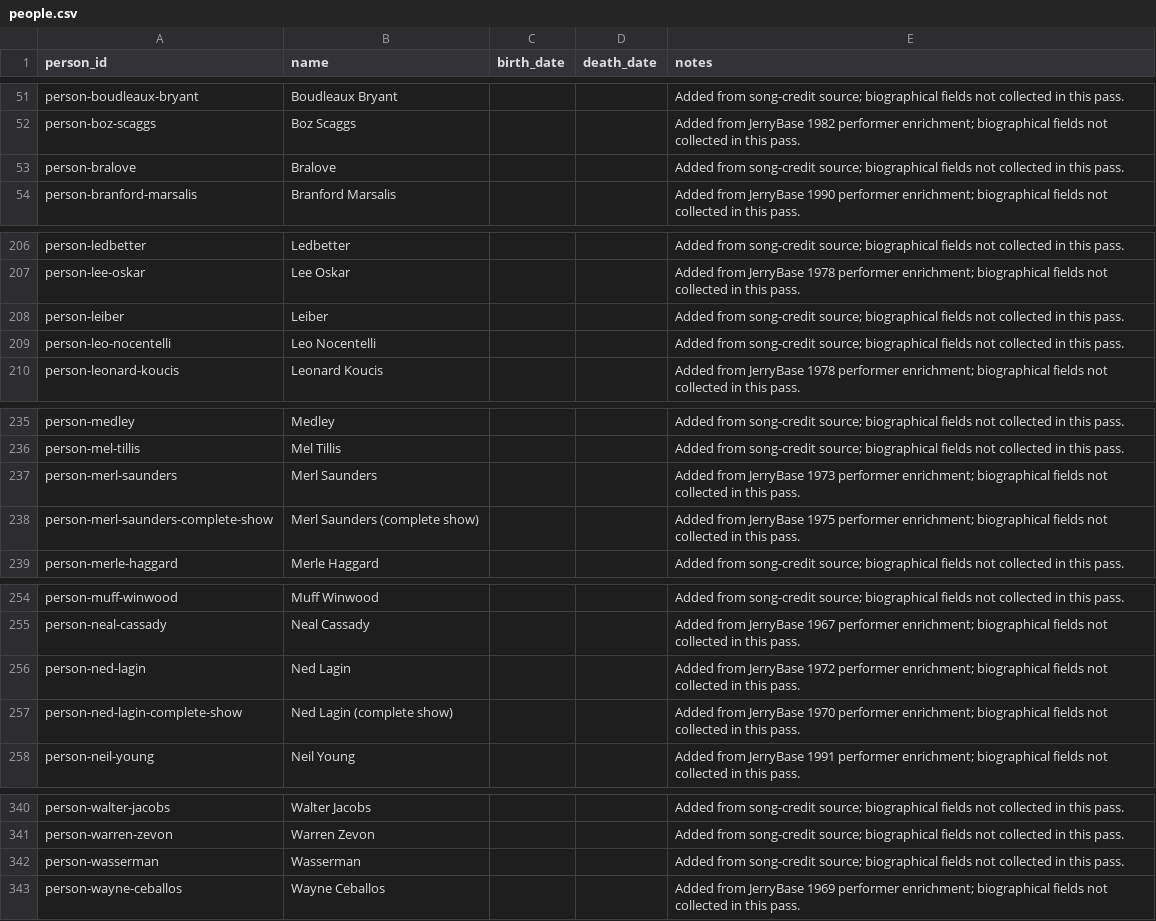
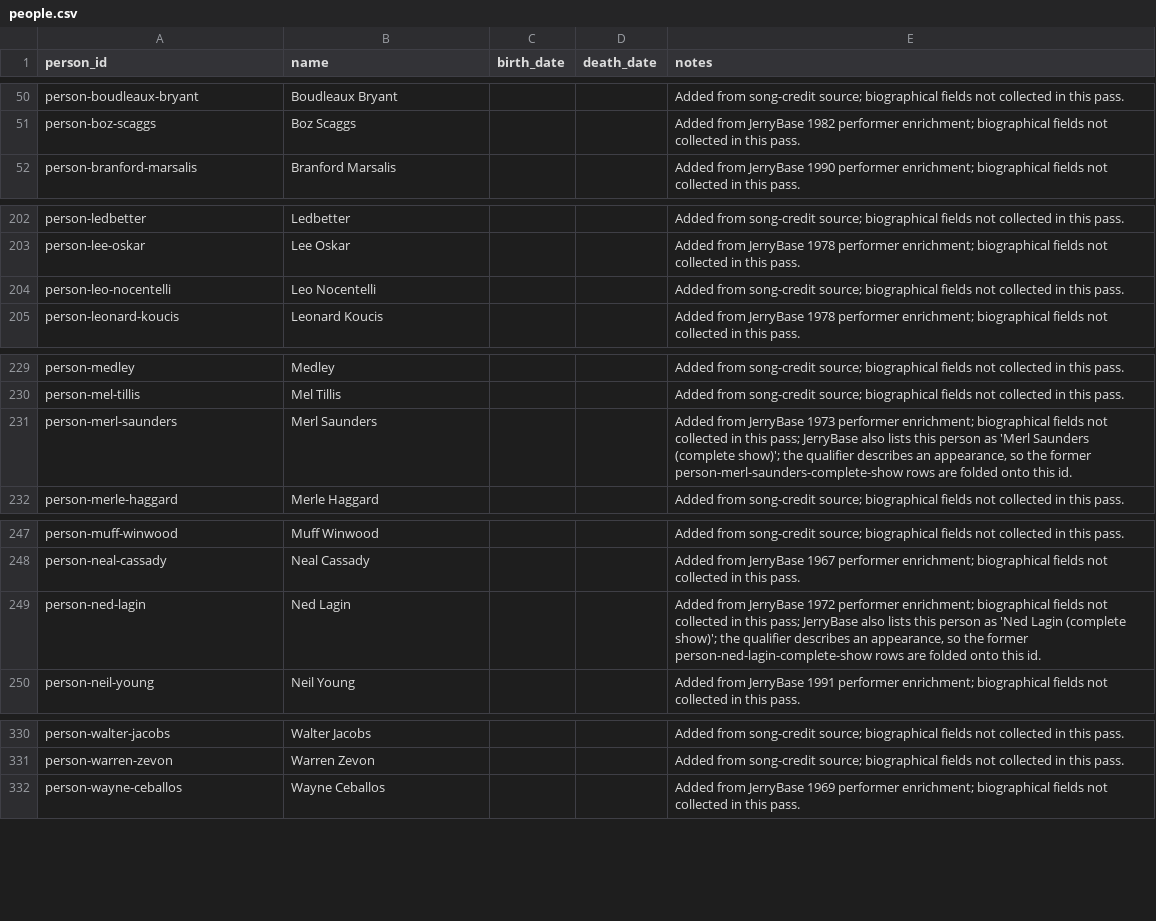
Before and after one commit to markdavenport328/deadbot, a CSV file: data/canonical/people.csv, drawn as a sheet; only a part is shown, gaps mark what is left out; the diff covers the shown part only.

```diff
--- a/data/canonical/people.csv
+++ b/data/canonical/people.csv
@@ -52,3 +51,2 @@ person-boudleaux-bryant,Boudleaux Bryant,,,Added from song-credit source; biogra
 person-boz-scaggs,Boz Scaggs,,,Added from JerryBase 1982 performer enrichment; biographical fields not collected in this pass.
-person-bralove,Bralove,,,Added from song-credit source; biographical fields not collected in this pass.
 person-branford-marsalis,Branford Marsalis,,,Added from JerryBase 1990 performer enrichment; biographical fields not collected in this pass.
@@ -207,3 +203,2 @@ person-ledbetter,Ledbetter,,,Added from song-credit source; biographical fields
 person-lee-oskar,Lee Oskar,,,Added from JerryBase 1978 performer enrichment; biographical fields not collected in this pass.
-person-leiber,Leiber,,,Added from song-credit source; biographical fields not collected in this pass.
 person-leo-nocentelli,Leo Nocentelli,,,Added from song-credit source; biographical fields not collected in this pass.
@@ -236,4 +230,3 @@ person-medley,Medley,,,Added from song-credit source; biographical fields not co
 person-mel-tillis,Mel Tillis,,,Added from song-credit source; biographical fields not collected in this pass.
-person-merl-saunders,Merl Saunders,,,Added from JerryBase 1973 performer enrichment; biographical fields not collected in this pass.
-person-merl-saunders-complete-show,Merl Saunders (complete show),,,Added from JerryBase 1975 performer enrichment; biographical fields not collected in this pass.
+person-merl-saunders,Merl Saunders,,,"Added from JerryBase 1973 performer enrichment; biographical fields not collected in this pass; JerryBase also lists this person as 'Merl Saunders (complete show)'; the qualifier describes an appearance, so the former person-merl-saunders-complete-show rows are folded onto this id."
 person-merle-haggard,Merle Haggard,,,Added from song-credit source; biographical fields not collected in this pass.
@@ -255,4 +248,3 @@ person-muff-winwood,Muff Winwood,,,Added from song-credit source; biographical f
 person-neal-cassady,Neal Cassady,,,Added from JerryBase 1967 performer enrichment; biographical fields not collected in this pass.
-person-ned-lagin,Ned Lagin,,,Added from JerryBase 1972 performer enrichment; biographical fields not collected in this pass.
-person-ned-lagin-complete-show,Ned Lagin (complete show),,,Added from JerryBase 1970 performer enrichment; biographical fields not collected in this pass.
+person-ned-lagin,Ned Lagin,,,"Added from JerryBase 1972 performer enrichment; biographical fields not collected in this pass; JerryBase also lists this person as 'Ned Lagin (complete show)'; the qualifier describes an appearance, so the former person-ned-lagin-complete-show rows are folded onto this id."
 person-neil-young,Neil Young,,,Added from JerryBase 1991 performer enrichment; biographical fields not collected in this pass.
@@ -341,3 +331,2 @@ person-walter-jacobs,Walter Jacobs,,,Added from song-credit source; biographical
 person-warren-zevon,Warren Zevon,,,Added from song-credit source; biographical fields not collected in this pass.
-person-wasserman,Wasserman,,,Added from song-credit source; biographical fields not collected in this pass.
 person-wayne-ceballos,Wayne Ceballos,,,Added from JerryBase 1969 performer enrichment; biographical fields not collected in this pass.
```
Also changed, not shown: 6 removed rows and 4 edited cells elsewhere in this file, data/canonical/band_memberships.csv, data/canonical/song_writers.csv, 9 other files.
